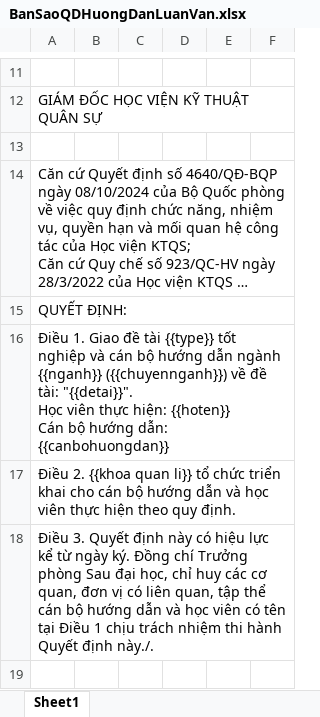
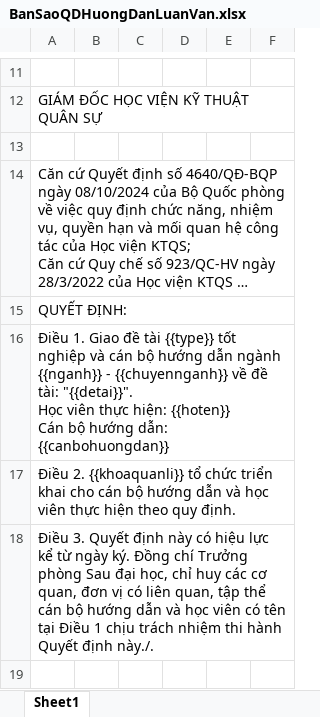
Before and after one commit to SongPhanTech/MTA-monorepo, an Excel workbook: apps/client/ql-dao-tao/public/templates/chuong-trinh-dao-tao/BanSaoQDHuongDanLuanVan.xlsx, sheet Sheet1, drawn as a sheet; only a part is shown, gaps mark what is left out; long unchanged cells end in …; values as stored, in another font and other column widths than the file's, no cell formats; charts and pictures not drawn; the diff names each change by its address in the sheet, - before the commit and + after, or states it on an @@ line.

Commit message:
fix: update template excel, thêm confirm

```diff
--- a/apps/client/ql-dao-tao/public/templates/chuong-trinh-dao-tao/BanSaoQDHuongDanLuanVan.xlsx (sheet Sheet1)
+++ b/apps/client/ql-dao-tao/public/templates/chuong-trinh-dao-tao/BanSaoQDHuongDanLuanVan.xlsx (sheet Sheet1)
-A16: …ngành {{nganh}} ({{chuyennganh}}) về đề…
+A16: …ngành {{nganh}} - {{chuyennganh}} về đề…
-A17: Điều 2. {{khoa quan li}} tổ chức…
+A17: Điều 2. {{khoaquanli}} tổ chức…
```
Also changed, not shown: cell formats, charts or pictures, 1 other file.
